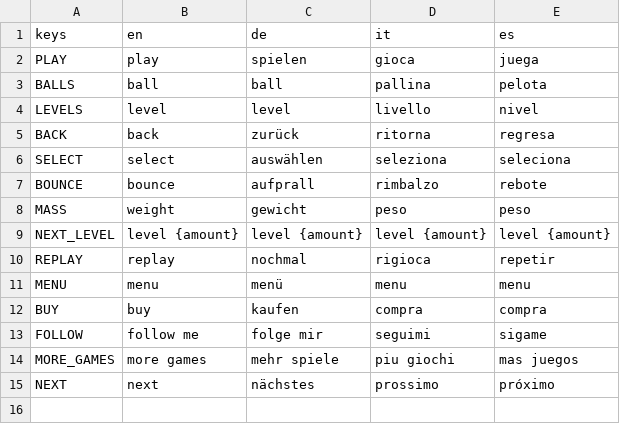
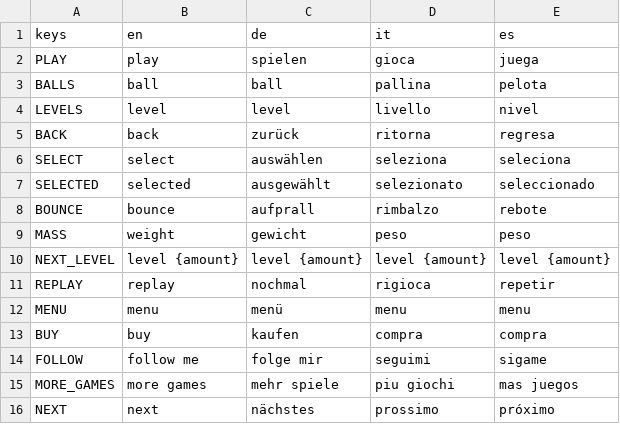
Before and after one commit to dulvui/ball2box, a CSV file: game/assets/i18n/UltimateTossi18n.csv, drawn as a sheet; the diff names each change by its address in the sheet, - before the commit and + after, or states it on an @@ line.

Commit message:
shop: don't go back to menu on ball select #9

```diff
--- a/game/assets/i18n/UltimateTossi18n.csv
+++ b/game/assets/i18n/UltimateTossi18n.csv
+row 7: SELECTED | selected | ausgewählt | selezionato | seleccionado
```
Also changed, not shown: 8 other files.
